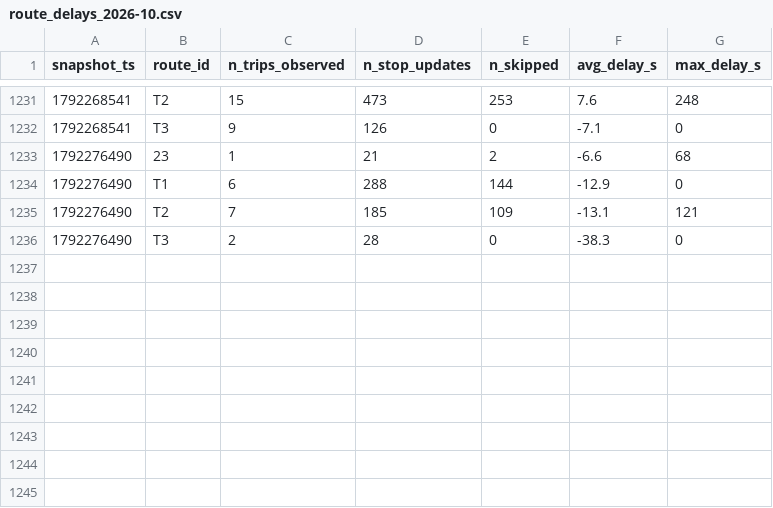
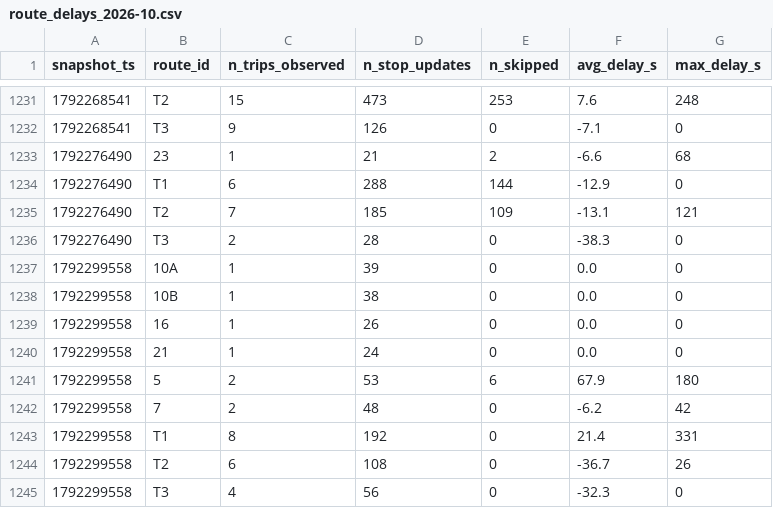
Before and after one commit to exofri/smart-mobility-lemans, a CSV file: data/history/route_delays_2026-10.csv, drawn as a sheet; only a part is shown, gaps mark what is left out; the diff names each change by its address in the sheet, - before the commit and + after, or states it on an @@ line.

```diff
--- a/data/history/route_delays_2026-10.csv
+++ b/data/history/route_delays_2026-10.csv
+row 1237: 1792299558 | 10A | 1 | 39 | 0 | 0.0 | 0
+row 1238: 1792299558 | 10B | 1 | 38 | 0 | 0.0 | 0
+row 1239: 1792299558 | 16 | 1 | 26 | 0 | 0.0 | 0
+row 1240: 1792299558 | 21 | 1 | 24 | 0 | 0.0 | 0
+row 1241: 1792299558 | 5 | 2 | 53 | 6 | 67.9 | 180
+row 1242: 1792299558 | 7 | 2 | 48 | 0 | -6.2 | 42
+row 1243: 1792299558 | T1 | 8 | 192 | 0 | 21.4 | 331
+row 1244: 1792299558 | T2 | 6 | 108 | 0 | -36.7 | 26
+row 1245: 1792299558 | T3 | 4 | 56 | 0 | -32.3 | 0
```
Also changed, not shown: 1 other file.
